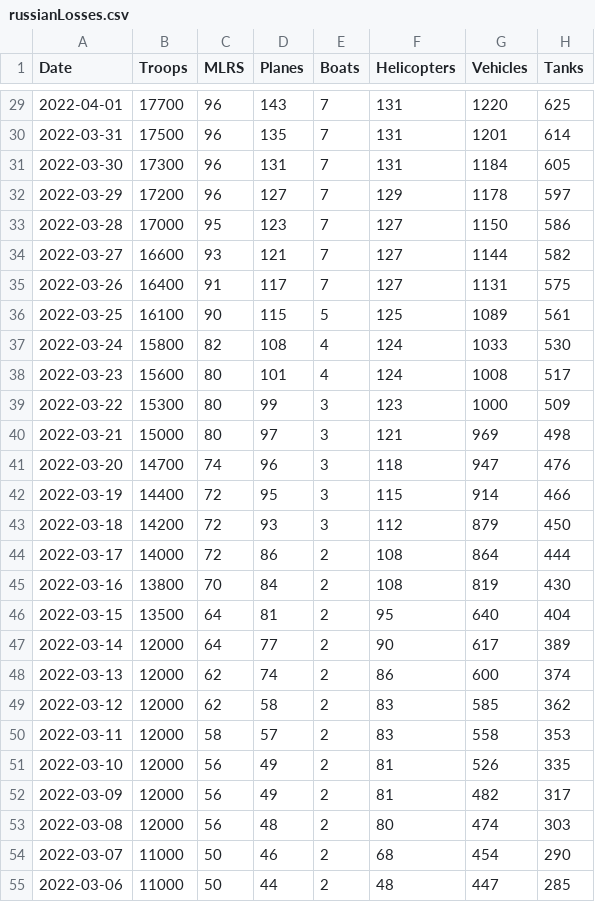
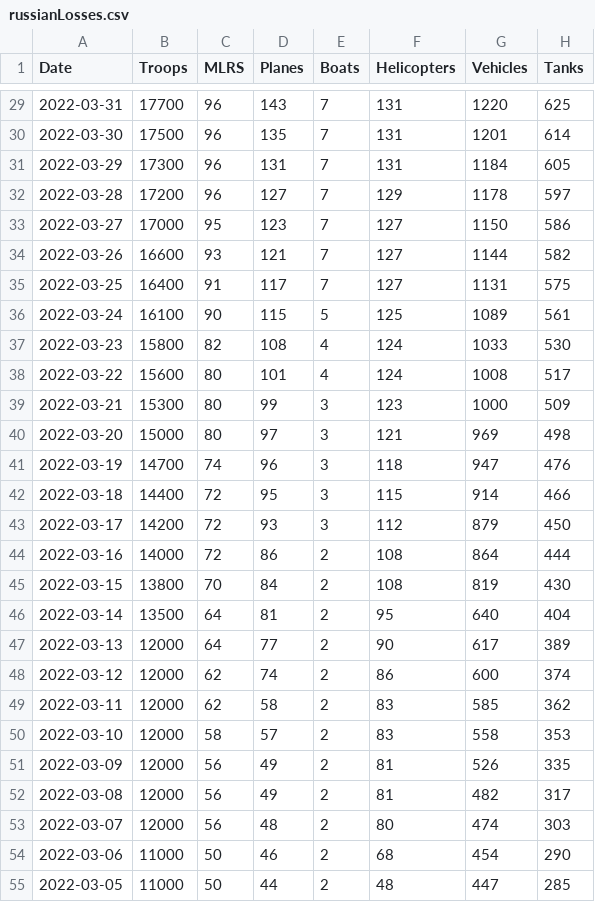
Before and after one commit to QuelTizioLi/WarData, a CSV file: data/russianLosses.csv, drawn as a sheet; only a part is shown, gaps mark what is left out; the diff covers the shown part only; the diff names each change by its address in the sheet, - before the commit and + after, or states it on an @@ line.

Commit message:
russia losses date - 1

```diff
--- a/data/russianLosses.csv
+++ b/data/russianLosses.csv
-A29 (Date): 2022-04-01
+A29 (Date): 2022-03-31
-A30 (Date): 2022-03-31
+A30 (Date): 2022-03-30
-A31 (Date): 2022-03-30
+A31 (Date): 2022-03-29
-A32 (Date): 2022-03-29
+A32 (Date): 2022-03-28
-A33 (Date): 2022-03-28
+A33 (Date): 2022-03-27
-A34 (Date): 2022-03-27
+A34 (Date): 2022-03-26
-A35 (Date): 2022-03-26
+A35 (Date): 2022-03-25
-A36 (Date): 2022-03-25
+A36 (Date): 2022-03-24
-A37 (Date): 2022-03-24
+A37 (Date): 2022-03-23
-A38 (Date): 2022-03-23
+A38 (Date): 2022-03-22
-A39 (Date): 2022-03-22
+A39 (Date): 2022-03-21
-A40 (Date): 2022-03-21
+A40 (Date): 2022-03-20
-A41 (Date): 2022-03-20
+A41 (Date): 2022-03-19
-A42 (Date): 2022-03-19
+A42 (Date): 2022-03-18
-A43 (Date): 2022-03-18
+A43 (Date): 2022-03-17
-A44 (Date): 2022-03-17
+A44 (Date): 2022-03-16
-A45 (Date): 2022-03-16
+A45 (Date): 2022-03-15
-A46 (Date): 2022-03-15
+A46 (Date): 2022-03-14
-A47 (Date): 2022-03-14
+A47 (Date): 2022-03-13
-A48 (Date): 2022-03-13
+A48 (Date): 2022-03-12
-A49 (Date): 2022-03-12
+A49 (Date): 2022-03-11
-A50 (Date): 2022-03-11
+A50 (Date): 2022-03-10
-A51 (Date): 2022-03-10
+A51 (Date): 2022-03-09
-A52 (Date): 2022-03-09
+A52 (Date): 2022-03-08
-A53 (Date): 2022-03-08
+A53 (Date): 2022-03-07
-A54 (Date): 2022-03-07
+A54 (Date): 2022-03-06
-A55 (Date): 2022-03-06
+A55 (Date): 2022-03-05
```
Also changed, not shown: 35 edited cells elsewhere in this file, 1 other file.
